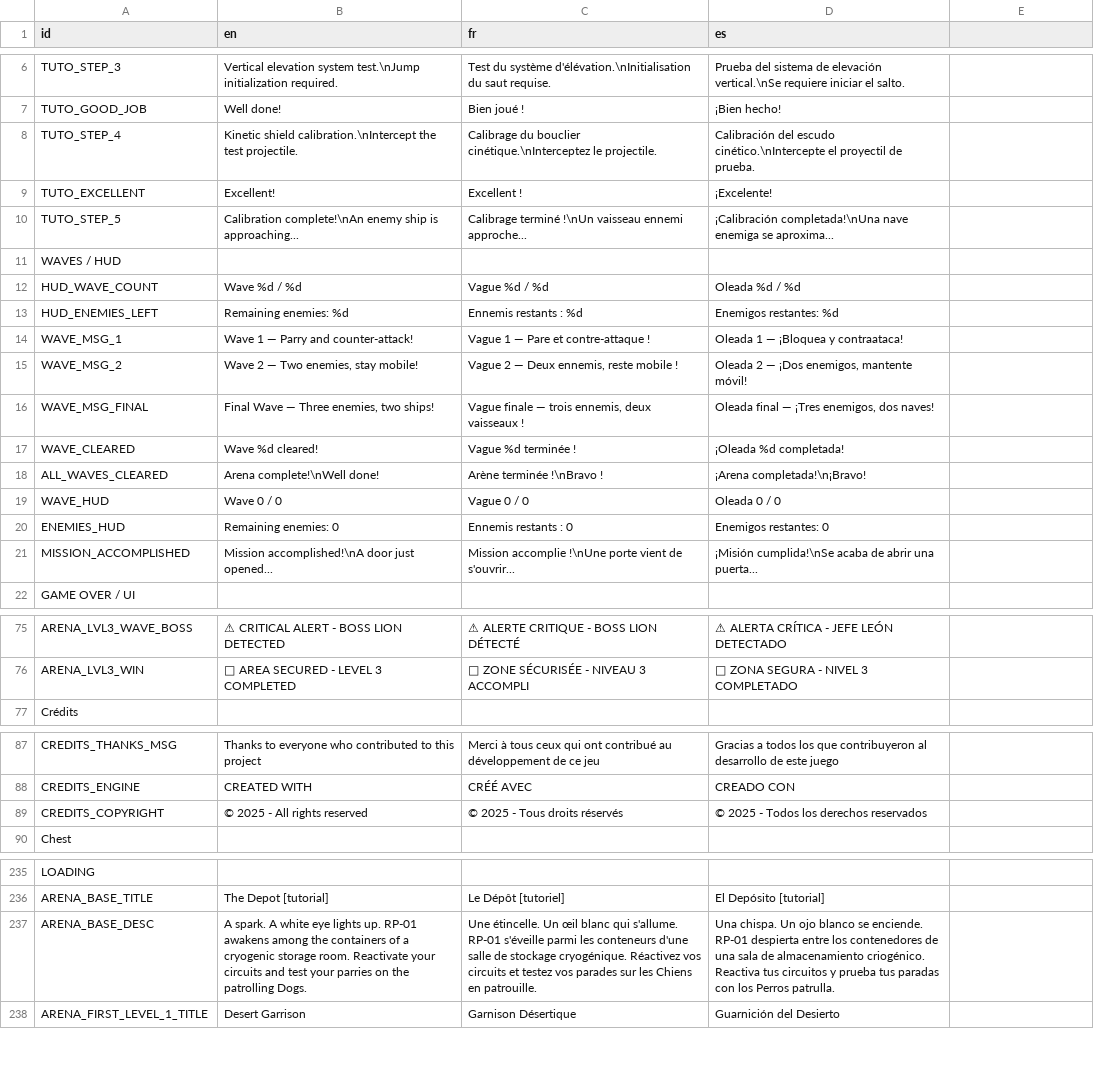
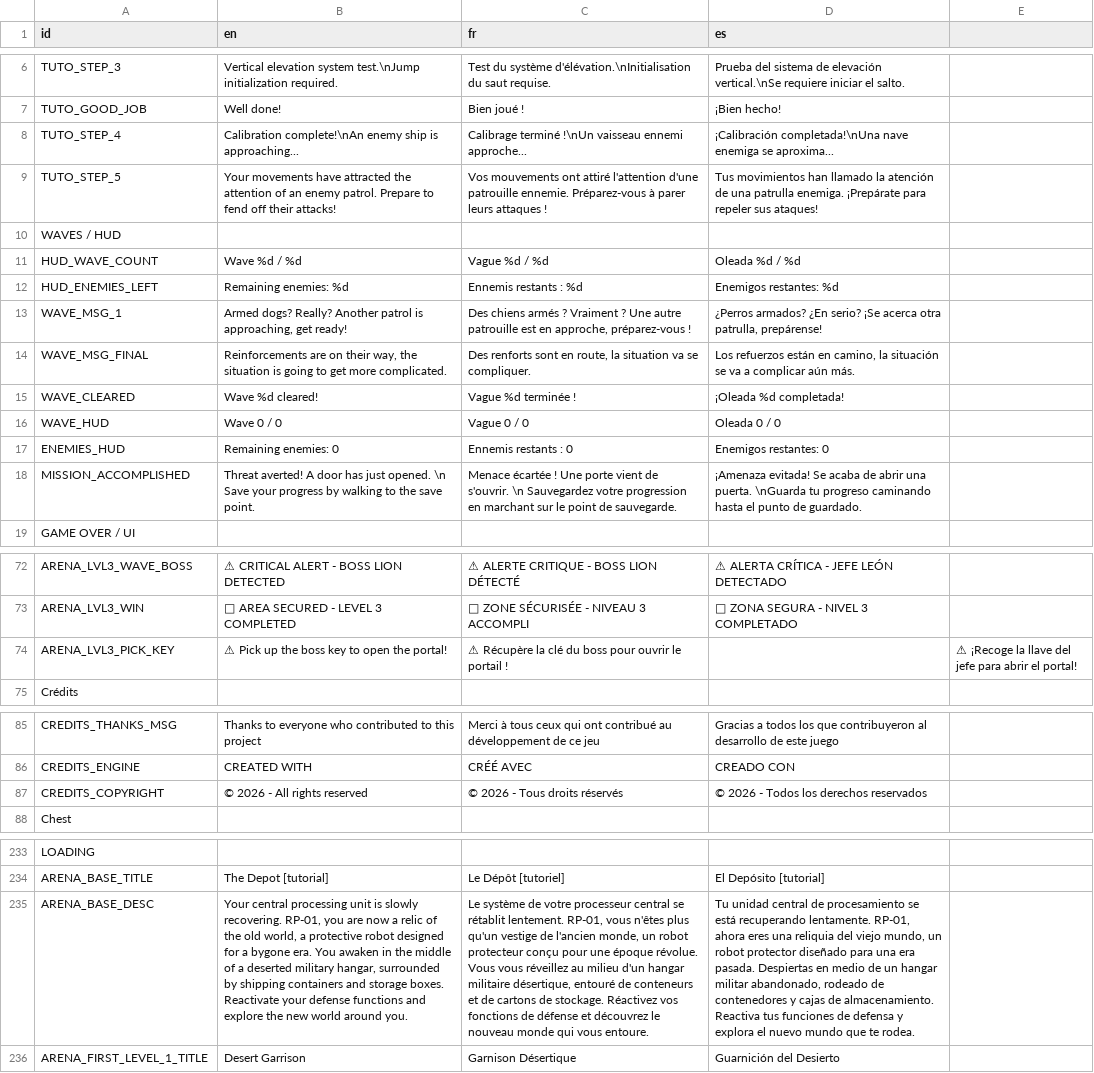
Before and after one commit to RayL4D/Rebound-Protocol, a CSV file: data/translations.csv, drawn as a sheet; only a part is shown, gaps mark what is left out; removed rows and columns are numbered as before the commit, all else as after; the diff names each change by its address in the sheet, - before the commit and + after, or states it on an @@ line.

Commit message:
Translations import

```diff
--- a/data/translations.csv
+++ b/data/translations.csv
-B8 (en): Kinetic shield calibration.\nIntercept the test projectile.
+B8 (en): Calibration complete!\nAn enemy ship is approaching...
-C8 (fr): Calibrage du bouclier cinétique.\nInterceptez le projectile.
+C8 (fr): Calibrage terminé !\nUn vaisseau ennemi approche...
-D8 (es): Calibración del escudo cinético.\nIntercepte el proyectil de prueba.
+D8 (es): ¡Calibración completada!\nUna nave enemiga se aproxima...
-row 9: TUTO_EXCELLENT | Excellent! | Excellent ! | ¡Excelente!
-B9 (en): Calibration complete!\nAn enemy ship is approaching...
+B9 (en): Your movements have attracted the attention of an enemy patrol. Prepare to fend off their attacks!
-C9 (fr): Calibrage terminé !\nUn vaisseau ennemi approche...
+C9 (fr): Vos mouvements ont attiré l'attention d'une patrouille ennemie. Préparez-vous à parer leurs attaques !
-D9 (es): ¡Calibración completada!\nUna nave enemiga se aproxima...
+D9 (es): Tus movimientos han llamado la atención de una patrulla enemiga. ¡Prepárate para repeler sus ataques!
-B13 (en): Wave 1 — Parry and counter-attack!
+B13 (en): Armed dogs? Really? Another patrol is approaching, get ready!
-C13 (fr): Vague 1 — Pare et contre-attaque !
+C13 (fr): Des chiens armés ? Vraiment ? Une autre patrouille est en approche, préparez-vous !
-D13 (es): Oleada 1 — ¡Bloquea y contraataca!
+D13 (es): ¿Perros armados? ¿En serio? ¡Se acerca otra patrulla, prepárense!
-row 15: WAVE_MSG_2 | Wave 2 — Two enemies, stay mobile! | Vague 2 — Deux ennemis, reste mobile ! | Oleada 2 — ¡Dos enemigos, mantente móvil!
-B14 (en): Final Wave — Three enemies, two ships!
+B14 (en): Reinforcements are on their way, the situation is going to get more complicated.
-C14 (fr): Vague finale — trois ennemis, deux vaisseaux !
+C14 (fr): Des renforts sont en route, la situation va se compliquer.
-D14 (es): Oleada final — ¡Tres enemigos, dos naves!
+D14 (es): Los refuerzos están en camino, la situación se va a complicar aún más.
-row 18: ALL_WAVES_CLEARED | Arena complete!\nWell done! | Arène terminée !\nBravo ! | ¡Arena completada!\n¡Bravo!
-B18 (en): Mission accomplished!\nA door just opened...
+B18 (en): Threat averted! A door has just opened. \n Save your progress by walking to the save point.
-C18 (fr): Mission accomplie !\nUne porte vient de s'ouvrir...
+C18 (fr): Menace écartée ! Une porte vient de s'ouvrir. \n Sauvegardez votre progression en marchant sur le point de sauvegarde.
-D18 (es): ¡Misión cumplida!\nSe acaba de abrir una puerta...
+D18 (es): ¡Amenaza evitada! Se acaba de abrir una puerta. \nGuarda tu progreso caminando hasta el punto de guardado.
+row 74: ARENA_LVL3_PICK_KEY | ⚠ Pick up the boss key to open the portal! | ⚠ Récupère la clé du boss pour ouvrir le portail ! |  | ⚠ ¡Recoge la llave del jefe para abrir el portal!
-B87 (en): © 2025 - All rights reserved
+B87 (en): © 2026 - All rights reserved
-C87 (fr): © 2025 - Tous droits réservés
+C87 (fr): © 2026 - Tous droits réservés
-D87 (es): © 2025 - Todos los derechos reservados
+D87 (es): © 2026 - Todos los derechos reservados
-B235 (en): A spark. A white eye lights up. RP-01 awakens among the containers of a cryogenic storage room. Reactivate your circuits and test your parries on the patrolling Dogs.
+B235 (en): Your central processing unit is slowly recovering. RP-01, you are now a relic of the old world, a protective robot designed for a bygone era. You awaken in the middle of a deserted military hangar, surrounded by shipping containers and storage boxes. Reactivate your defense functions and explore the new world around you.
-C235 (fr): Une étincelle. Un œil blanc qui s'allume. RP-01 s'éveille parmi les conteneurs d'une salle de stockage cryogénique. Réactivez vos circuits et testez vos parades sur les Chiens en patrouille.
+C235 (fr): Le système de votre processeur central se rétablit lentement. RP-01, vous n'êtes plus qu'un vestige de l'ancien monde, un robot protecteur conçu pour une époque révolue. Vous vous réveillez au milieu d'un hangar militaire désertique, entouré de conteneurs et de cartons de stockage. Réactivez vos fonctions de défense et découvrez le nouveau monde qui vous entoure.
-D235 (es): Una chispa. Un ojo blanco se enciende. RP-01 despierta entre los contenedores de una sala de almacenamiento criogénico. Reactiva tus circuitos y prueba tus paradas con los Perros patrulla.
+D235 (es): Tu unidad central de procesamiento se está recuperando lentamente. RP-01, ahora eres una reliquia del viejo mundo, un robot protector diseñado para una era pasada. Despiertas en medio de un hangar militar abandonado, rodeado de contenedores y cajas de almacenamiento. Reactiva tus funciones de defensa y explora el nuevo mundo que te rodea.
```
Also changed, not shown: 3 other files.
